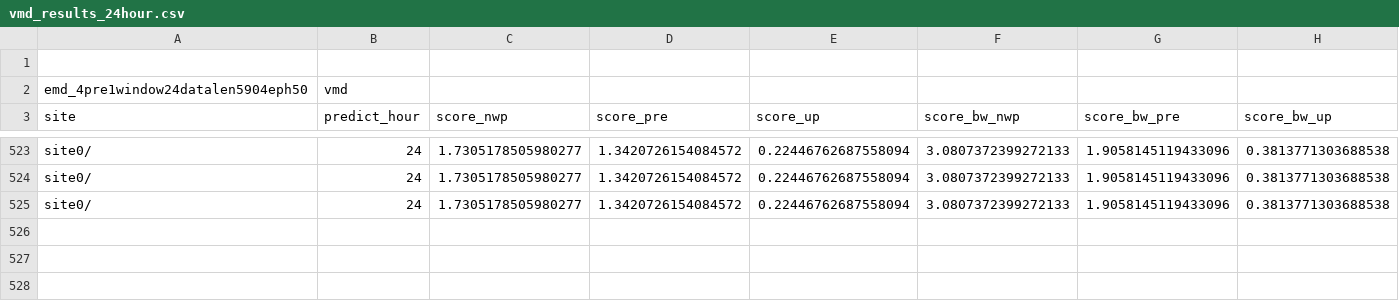
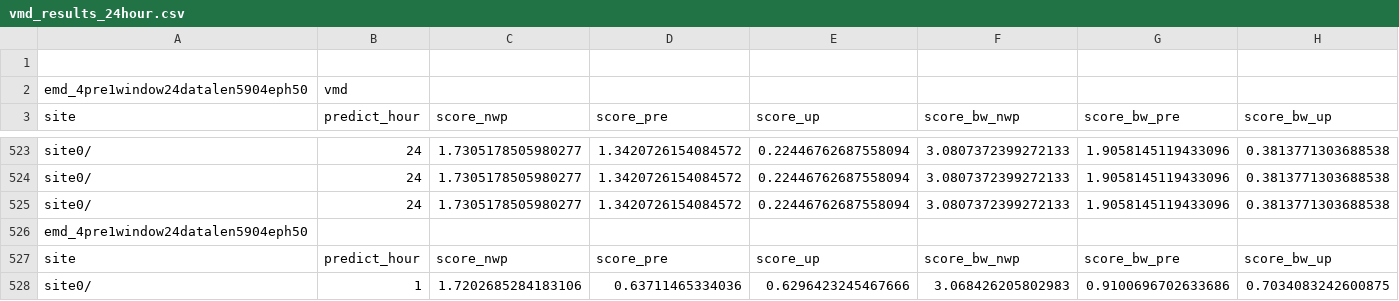
Before and after one commit to firefrogliu/time_seriers, a CSV file: results/vmd_results_24hour.csv, drawn as a sheet; only a part is shown, gaps mark what is left out; the diff names each change by its address in the sheet, - before the commit and + after, or states it on an @@ line.

```diff
--- a/results/vmd_results_24hour.csv
+++ b/results/vmd_results_24hour.csv
+row 526: emd_4pre1window24datalen5904eph50
+row 527: site | predict_hour | score_nwp | score_pre | score_up | score_bw_nwp | score_bw_pre | score_bw_up
+row 528: site0/ | 1 | 1.7202685284183106 | 0.63711465334036 | 0.6296423245467666 | 3.068426205802983 | 0.9100696702633686 | 0.7034083242600875
```
Also changed, not shown: 7 other files.
